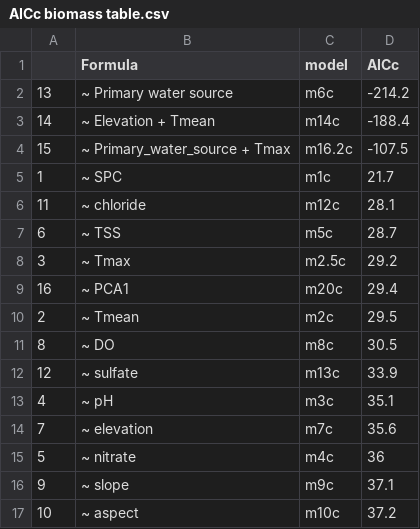
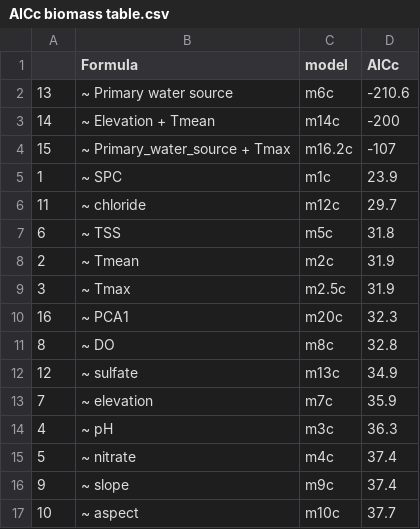
Before and after one commit to Kljorgenson/Alpine-Stream-Food-Webs, a CSV file: Output/AICc biomass table.csv, drawn as a sheet.

```diff
--- a/Output/AICc biomass table.csv
+++ b/Output/AICc biomass table.csv
@@ -1,17 +1,17 @@
 "","Formula","model","AICc"
-"13","~ Primary water source","m6c",-214.2
-"14","~ Elevation + Tmean","m14c",-188.4
-"15","~ Primary_water_source + Tmax","m16.2c",-107.5
-"1","~ SPC","m1c",21.7
-"11","~ chloride","m12c",28.1
-"6","~ TSS","m5c",28.7
-"3","~ Tmax","m2.5c",29.2
-"16","~ PCA1","m20c",29.4
-"2","~ Tmean","m2c",29.5
-"8","~ DO","m8c",30.5
-"12","~ sulfate","m13c",33.9
-"4","~ pH","m3c",35.1
-"7","~ elevation","m7c",35.6
-"5","~ nitrate","m4c",36
-"9","~ slope","m9c",37.1
-"10","~ aspect","m10c",37.2
+"13","~ Primary water source","m6c",-210.6
+"14","~ Elevation + Tmean","m14c",-200
+"15","~ Primary_water_source + Tmax","m16.2c",-107
+"1","~ SPC","m1c",23.9
+"11","~ chloride","m12c",29.7
+"6","~ TSS","m5c",31.8
+"2","~ Tmean","m2c",31.9
+"3","~ Tmax","m2.5c",31.9
+"16","~ PCA1","m20c",32.3
+"8","~ DO","m8c",32.8
+"12","~ sulfate","m13c",34.9
+"7","~ elevation","m7c",35.9
+"4","~ pH","m3c",36.3
+"5","~ nitrate","m4c",37.4
+"9","~ slope","m9c",37.4
+"10","~ aspect","m10c",37.7
```
Also changed, not shown: Output/AICc table.csv, Output/Diet_proportions_all.csv, 13 other files.
